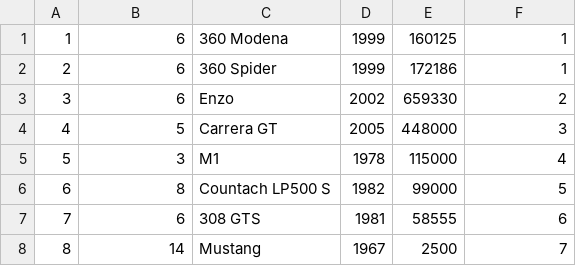
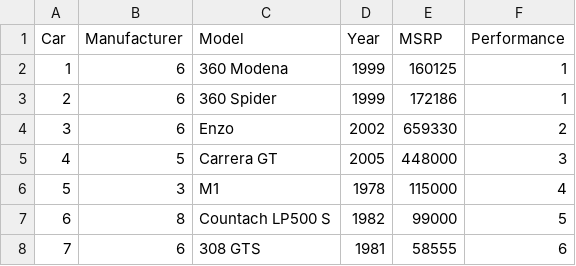
Before and after one commit to ronaldooeee/CMSI-486, a CSV file: data/cars.csv, drawn as a sheet; only a part is shown; the shorter side is filled out with more unchanged rows.

```diff
--- a/data/cars.csv
+++ b/data/cars.csv
@@ -1 +1,2 @@
+Car,Manufacturer,Model,Year,MSRP,Performance
 1,6,360 Modena,1999,160125,1
```
Also changed, not shown: data/manufacturer.csv, data/performance.csv.
